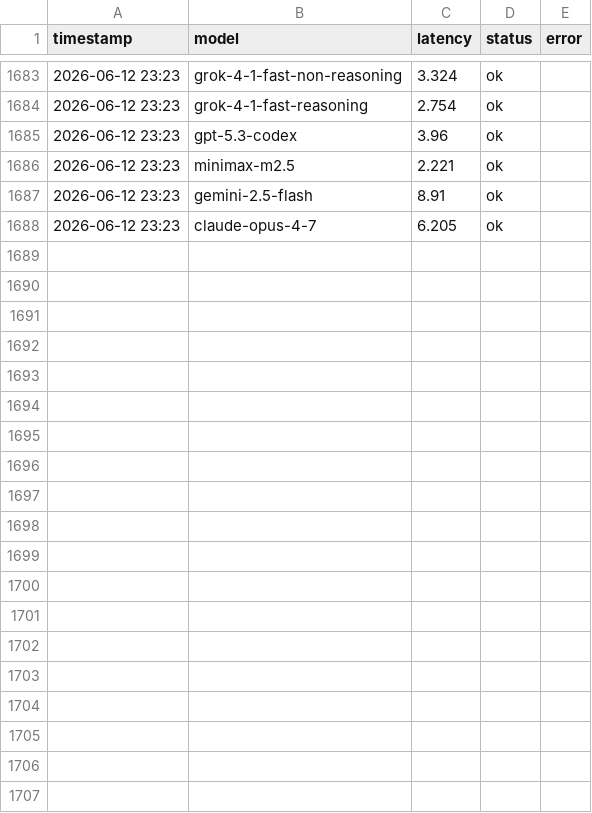
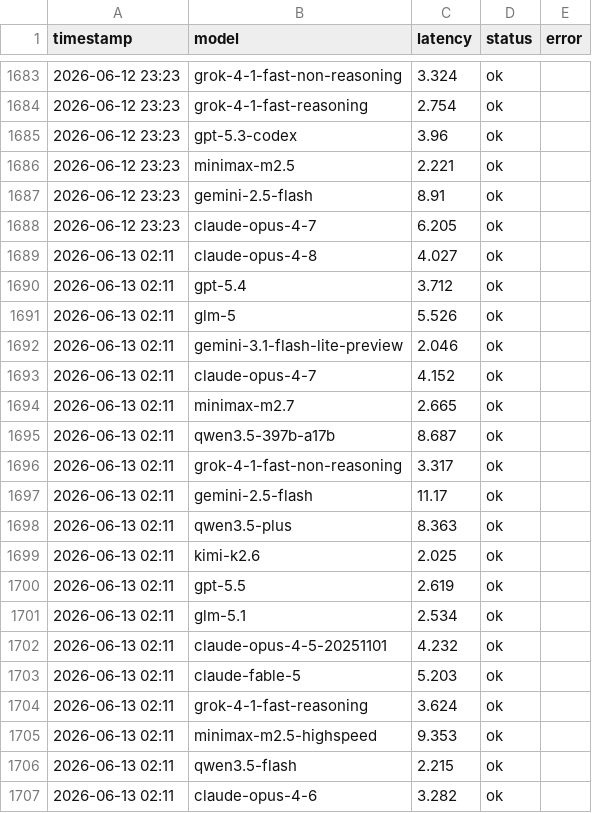
Before and after one commit to rongyinger/api-checker, a CSV file: docs/data.csv, drawn as a sheet; only a part is shown, gaps mark what is left out; the diff covers the shown part only.

```diff
--- a/docs/data.csv
+++ b/docs/data.csv
@@ -1688 +1688,20 @@ timestamp,model,latency,status,error
 2026-06-12 23:23,claude-opus-4-7,6.205,ok,
+2026-06-13 02:11,claude-opus-4-8,4.027,ok,
+2026-06-13 02:11,gpt-5.4,3.712,ok,
+2026-06-13 02:11,glm-5,5.526,ok,
+2026-06-13 02:11,gemini-3.1-flash-lite-preview,2.046,ok,
+2026-06-13 02:11,claude-opus-4-7,4.152,ok,
+2026-06-13 02:11,minimax-m2.7,2.665,ok,
+2026-06-13 02:11,qwen3.5-397b-a17b,8.687,ok,
+2026-06-13 02:11,grok-4-1-fast-non-reasoning,3.317,ok,
+2026-06-13 02:11,gemini-2.5-flash,11.17,ok,
+2026-06-13 02:11,qwen3.5-plus,8.363,ok,
+2026-06-13 02:11,kimi-k2.6,2.025,ok,
+2026-06-13 02:11,gpt-5.5,2.619,ok,
+2026-06-13 02:11,glm-5.1,2.534,ok,
+2026-06-13 02:11,claude-opus-4-5-20251101,4.232,ok,
+2026-06-13 02:11,claude-fable-5,5.203,ok,
+2026-06-13 02:11,grok-4-1-fast-reasoning,3.624,ok,
+2026-06-13 02:11,minimax-m2.5-highspeed,9.353,ok,
+2026-06-13 02:11,qwen3.5-flash,2.215,ok,
+2026-06-13 02:11,claude-opus-4-6,3.282,ok,
```
Also changed, not shown: 12 added rows elsewhere in this file.
